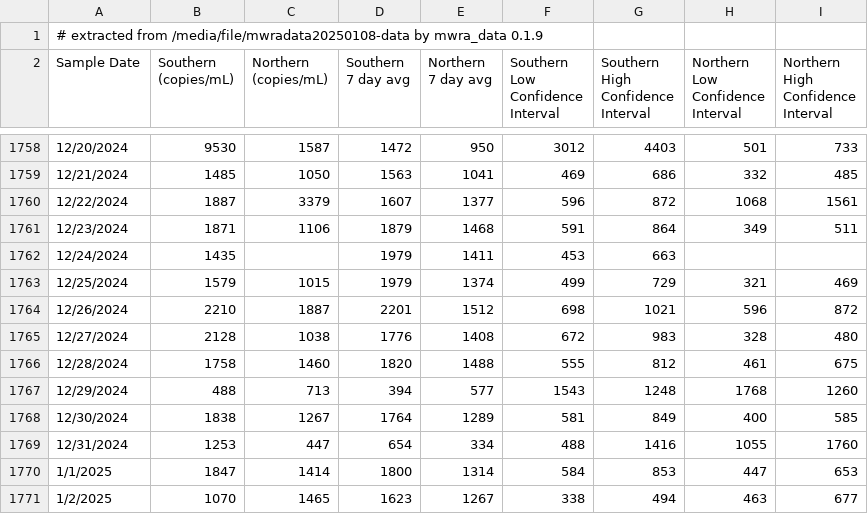
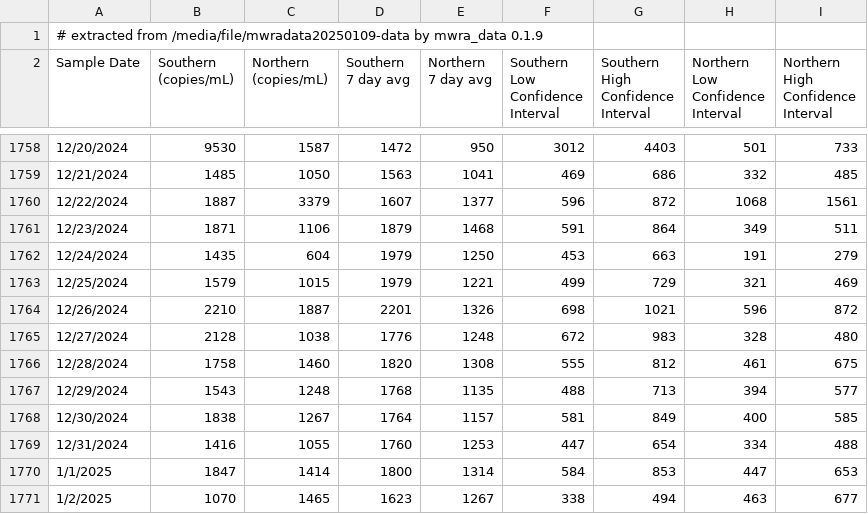
Before and after one commit to bensteinberg/mwra-biobot, a CSV file: mwra-biobot.csv, drawn as a sheet; only a part is shown, gaps mark what is left out; the diff covers the shown part only.

```diff
--- a/mwra-biobot.csv
+++ b/mwra-biobot.csv
@@ -1,2 +1,2 @@
-# extracted from /media/file/mwradata20250108-data by mwra_data 0.1.9
+# extracted from /media/file/mwradata20250109-data by mwra_data 0.1.9
 Sample Date,"Southern
@@ -1773,10 +1773,10 @@ Interval"
 12/23/2024,1871,1106,1879,1468,591,864,349,511
-12/24/2024,1435,,1979,1411,453,663,,
-12/25/2024,1579,1015,1979,1374,499,729,321,469
-12/26/2024,2210,1887,2201,1512,698,1021,596,872
-12/27/2024,2128,1038,1776,1408,672,983,328,480
-12/28/2024,1758,1460,1820,1488,555,812,461,675
-12/29/2024,488,713,394,577,1543,1248,1768,1260
-12/30/2024,1838,1267,1764,1289,581,849,400,585
-12/31/2024,1253,447,654,334,488,1416,1055,1760
+12/24/2024,1435,604,1979,1250,453,663,191,279
+12/25/2024,1579,1015,1979,1221,499,729,321,469
+12/26/2024,2210,1887,2201,1326,698,1021,596,872
+12/27/2024,2128,1038,1776,1248,672,983,328,480
+12/28/2024,1758,1460,1820,1308,555,812,461,675
+12/29/2024,1543,1248,1768,1135,488,713,394,577
+12/30/2024,1838,1267,1764,1157,581,849,400,585
+12/31/2024,1416,1055,1760,1253,447,654,334,488
 1/1/2025,1847,1414,1800,1314,584,853,447,653
```
Also changed, not shown: 4 added rows and 1 edited cell elsewhere in this file, mwra-biobot-tidied.csv, 1 other file.
